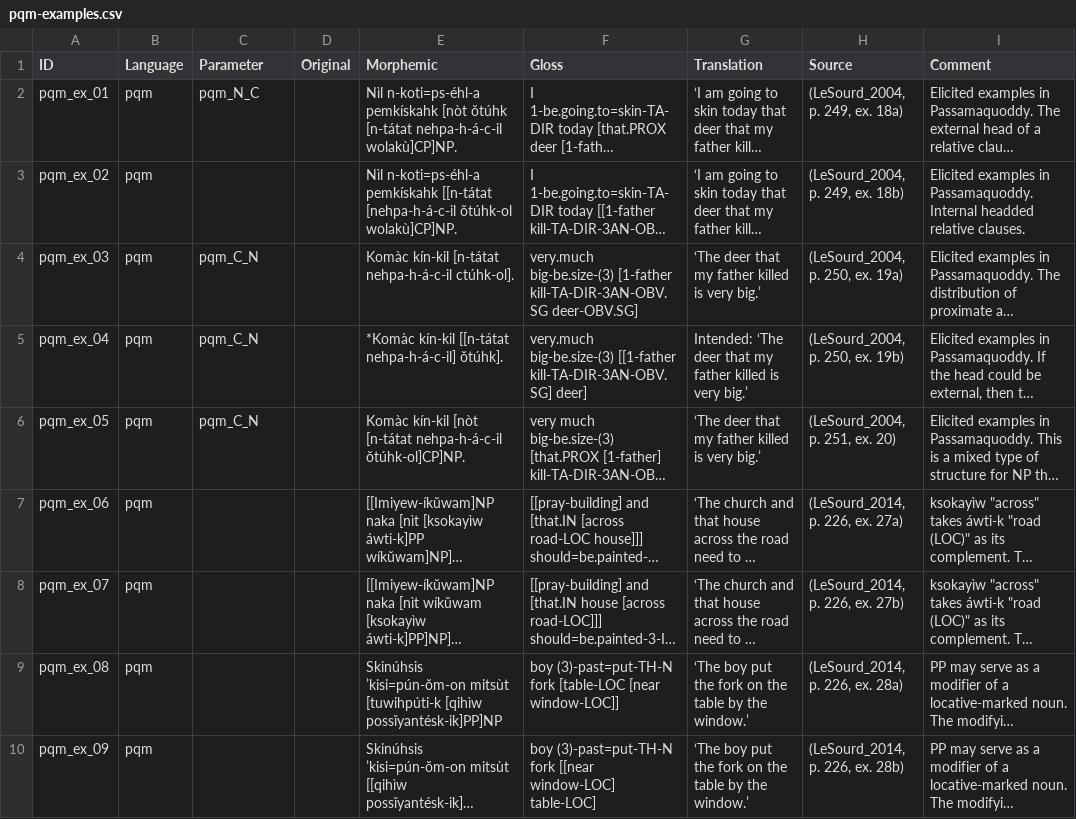
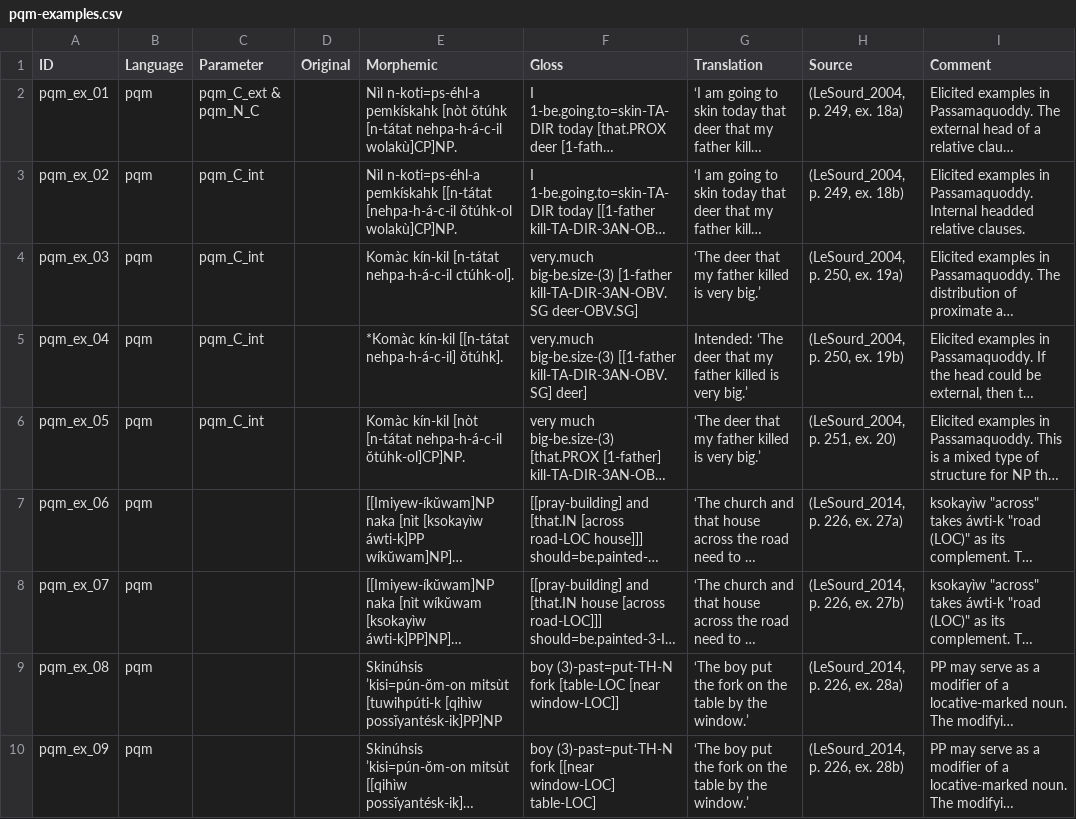
Before and after one commit to lxynk/nmdb-data, a CSV file: raw/pqm-examples.csv, drawn as a sheet; long unchanged cells end in …; the diff names each change by its address in the sheet, - before the commit and + after, or states it on an @@ line.

Commit message:
Update pqm-examples.csv

```diff
--- a/raw/pqm-examples.csv
+++ b/raw/pqm-examples.csv
-C2 (Parameter): pqm_N_C
+C2 (Parameter): pqm_C_ext & pqm_N_C
-C3 (Parameter): (empty)
+C3 (Parameter): pqm_C_int
-C4:C6 (Parameter): pqm_C_N
+C4:C6 (Parameter): pqm_C_int
```
